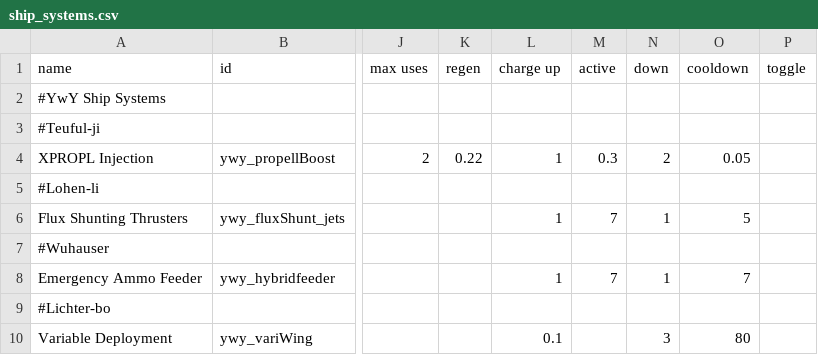
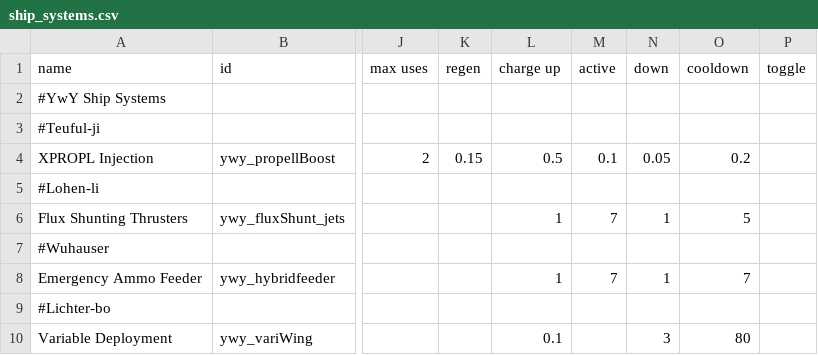
Before and after one commit to Clueless-Foolish-Surveyor/Yoshgramm-wen-Yard, a CSV file: data/shipsystems/ship_systems.csv, drawn as a sheet; only a part is shown, gaps mark what is left out; the diff names each change by its address in the sheet, - before the commit and + after, or states it on an @@ line.

Commit message:
- Buncha more modifications to the shipsystem code and hullmod code for the Teufu-ji, part 2.
- A bit of a stat rebalance for the Teufu-ji.

```diff
--- a/data/shipsystems/ship_systems.csv
+++ b/data/shipsystems/ship_systems.csv
-K4 (regen): 0.22
+K4 (regen): 0.15
-L4 (charge up): 1
+L4 (charge up): 0.5
-M4 (active): 0.3
+M4 (active): 0.1
-N4 (down): 2
+N4 (down): 0.05
-O4 (cooldown): 0.05
+O4 (cooldown): 0.2
```
Also changed, not shown: data/hulls/ship_data.csv, 1 other file.
